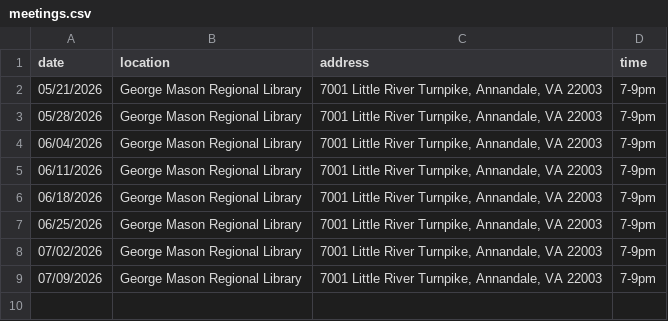
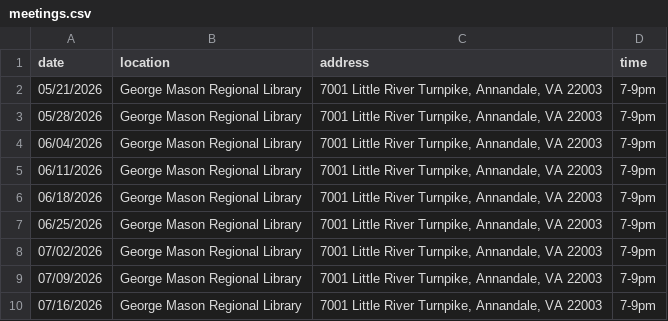
Before and after one commit to DPD-30/fairfaxjugglers, a CSV file: _data/meetings.csv, drawn as a sheet; the diff names each change by its address in the sheet, - before the commit and + after, or states it on an @@ line.

```diff
--- a/_data/meetings.csv
+++ b/_data/meetings.csv
+row 10: 07/16/2026 | George Mason Regional Library | 7001 Little River Turnpike, Annandale, VA 22003 | 7-9pm
```
